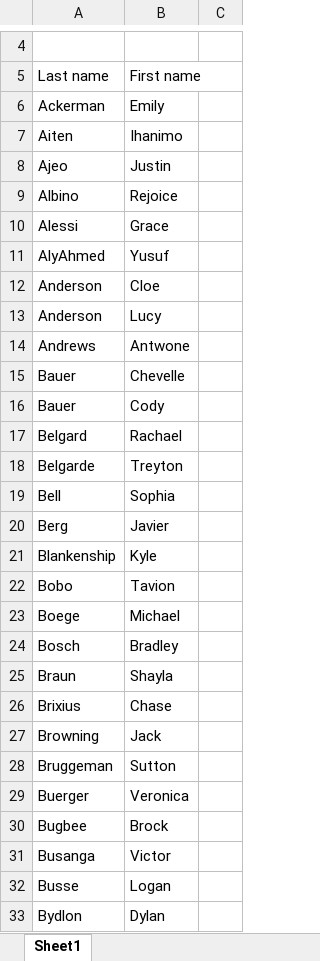
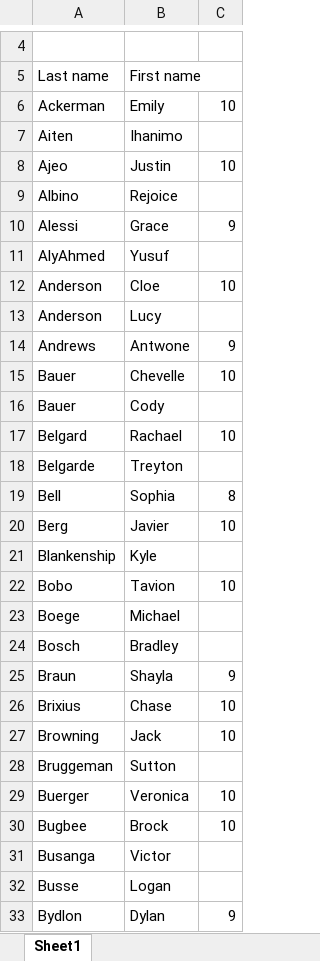
Before and after one commit to tucxy/PhD, an Excel workbook: TA - Year 1/HW set 1 due 9-5/m98f2025nbp1A-K.xlsx, sheet Sheet1, drawn as a sheet; only a part is shown, gaps mark what is left out; values as stored, in another font and other column widths than the file's, no borders; the diff covers the shown part only; the diff names each change by its address in the sheet, - before the commit and + after, or states it on an @@ line.

Commit message:
class files update

```diff
--- a/TA - Year 1/HW set 1 due 9-5/m98f2025nbp1A-K.xlsx (sheet Sheet1)
+++ b/TA - Year 1/HW set 1 due 9-5/m98f2025nbp1A-K.xlsx (sheet Sheet1)
-C6: (empty)
+C6: 10
-C8: (empty)
+C8: 10
-C10: (empty)
+C10: 9
-C12: (empty)
+C12: 10
-C14: (empty)
+C14: 9
-C15: (empty)
+C15: 10
-C17: (empty)
+C17: 10
-C19: (empty)
+C19: 8
-C20: (empty)
+C20: 10
-C22: (empty)
+C22: 10
-C25: (empty)
+C25: 9
-C26:C27: (empty)
+C26:C27: 10
-C29:C30: (empty)
+C29:C30: 10
-C33: (empty)
+C33: 9
```
Also changed, not shown: 50 edited cells elsewhere in this sheet.
